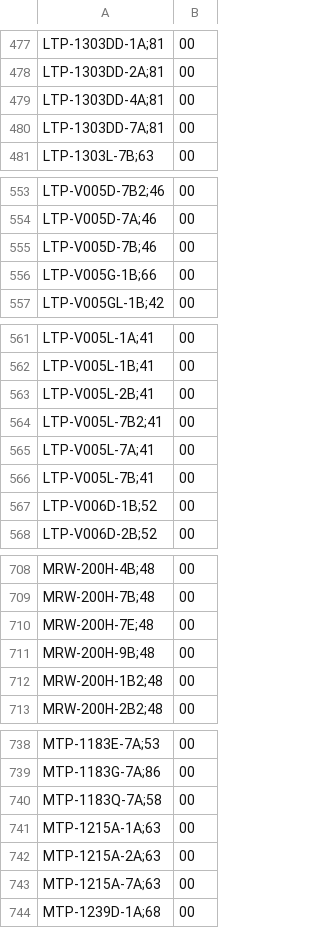
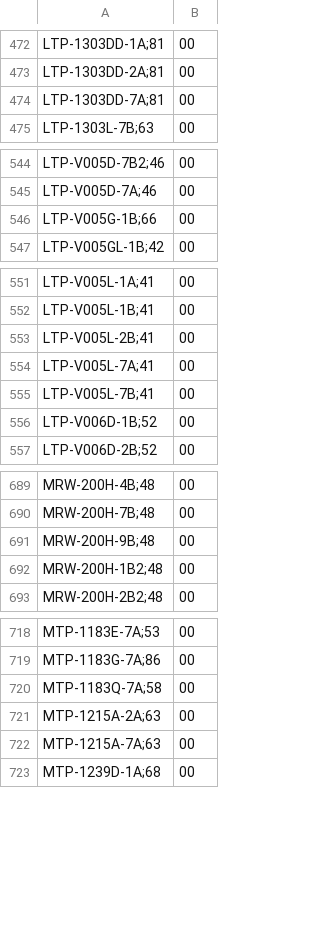
Before and after one commit to DaihatsuHub/CATALOGO-RELOJES-CASIO, a CSV file: stock.csv, drawn as a sheet; only a part is shown, gaps mark what is left out; the diff covers the shown part only.

```diff
--- a/stock.csv
+++ b/stock.csv
@@ -478,3 +473,2 @@ LTP-1303DD-1A;81,00
 LTP-1303DD-2A;81,00
-LTP-1303DD-4A;81,00
 LTP-1303DD-7A;81,00
@@ -554,3 +545,2 @@ LTP-V005D-7B2;46,00
 LTP-V005D-7A;46,00
-LTP-V005D-7B;46,00
 LTP-V005G-1B;66,00
@@ -563,3 +553,2 @@ LTP-V005L-1B;41,00
 LTP-V005L-2B;41,00
-LTP-V005L-7B2;41,00
 LTP-V005L-7A;41,00
@@ -709,3 +690,2 @@ MRW-200H-4B;48,00
 MRW-200H-7B;48,00
-MRW-200H-7E;48,00
 MRW-200H-9B;48,00
@@ -740,3 +720,2 @@ MTP-1183G-7A;86,00
 MTP-1183Q-7A;58,00
-MTP-1215A-1A;63,00
 MTP-1215A-2A;63,00
```
Also changed, not shown: 1 added row and 23 removed rows elsewhere in this file.
